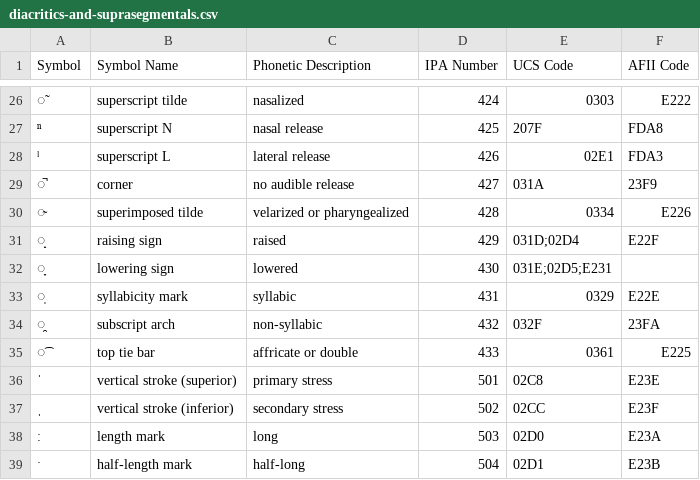
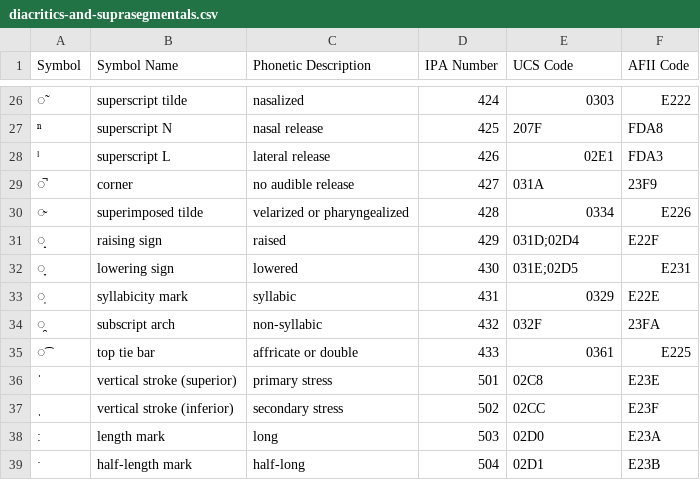
Before and after one commit to AdamSteffanick/ipa-data, a CSV file: diacritics-and-suprasegmentals.csv, drawn as a sheet; only a part is shown, gaps mark what is left out.

Commit message:
Fixed number of fields in record 32

```diff
--- a/diacritics-and-suprasegmentals.csv
+++ b/diacritics-and-suprasegmentals.csv
@@ -31,3 +31,3 @@ Symbol,Symbol Name,Phonetic Description,IPA Number,UCS Code,AFII Code
 ̝,raising sign,raised,429,031D;02D4,E22F
-̞,lowering sign,lowered,430,031E;02D5;E231
+̞,lowering sign,lowered,430,031E;02D5,E231
 ̩,syllabicity mark,syllabic,431,0329,E22E
```
